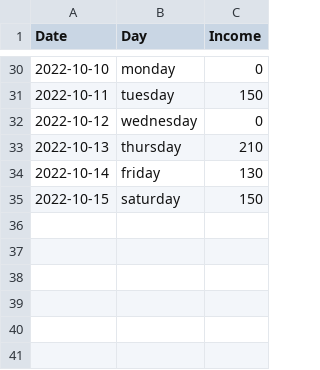
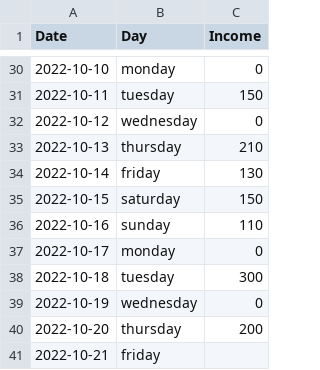
Before and after one commit to EyuaelB/huletshi_shilmat, a CSV file: shilmat_data2.csv, drawn as a sheet; only a part is shown, gaps mark what is left out; the diff names each change by its address in the sheet, - before the commit and + after, or states it on an @@ line.

Commit message:
csv update

```diff
--- a/shilmat_data2.csv
+++ b/shilmat_data2.csv
+row 36: 2022-10-16 | sunday | 110
+row 37: 2022-10-17 | monday | 0
+row 38: 2022-10-18 | tuesday | 300
+row 39: 2022-10-19 | wednesday | 0
+row 40: 2022-10-20 | thursday | 200
+row 41: 2022-10-21 | friday
```
